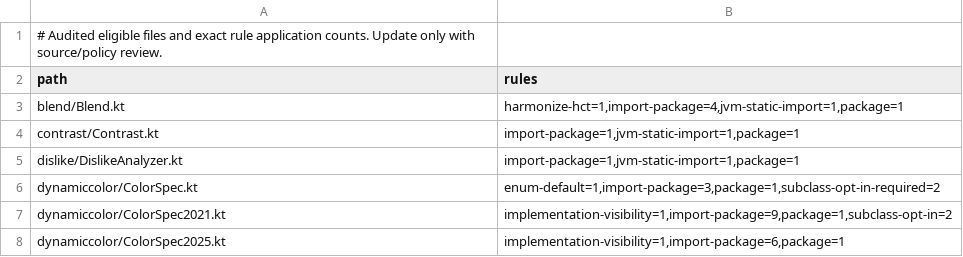
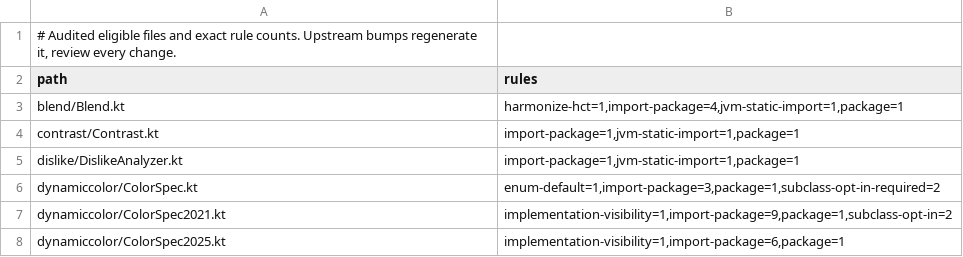
Before and after one commit to jordond/MaterialKolor, a TSV file: tools/mcu-source-transformer/src/main/resources/library-policy-v1.tsv, drawn as a sheet; only a part is shown.

Commit message:
ci(upstream): let the bump propose the rule policy
Upstream changes such as a new import shift the per-file rule counts, which
failed the transform on every bump until someone edited the policy by hand.
The transformer can now write the policy the locked sources need
(candidateMcuRulePolicy), and bump-upstream commits it on its own when it
changed. publish-upstream allows that file and the pull request body says
whether the policy moved, so each count change is still reviewed.

```diff
--- a/tools/mcu-source-transformer/src/main/resources/library-policy-v1.tsv
+++ b/tools/mcu-source-transformer/src/main/resources/library-policy-v1.tsv
@@ -1,2 +1,2 @@
-# Audited eligible files and exact rule application counts. Update only with source/policy review.
+# Audited eligible files and exact rule counts. Upstream bumps regenerate it, review every change.
 path	rules
```
Also changed, not shown: 11 other files.
